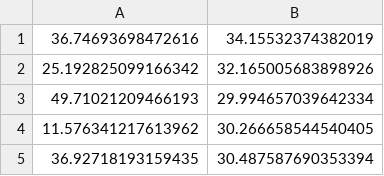
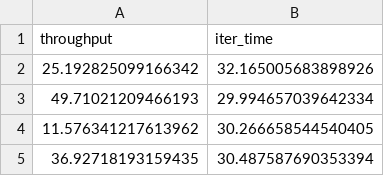
Before and after one commit to ricsamikwa/RES-Things, a CSV file: results/nano4-1.csv, drawn as a sheet; only a part is shown.

```diff
--- a/results/nano4-1.csv
+++ b/results/nano4-1.csv
@@ -1,2 +1,2 @@
-36.74693698472616,34.15532374382019
+throughput,iter_time
 25.192825099166342,32.165005683898926
```
Also changed, not shown: results/nano4.csv, results/nano6-3.csv, 16 other files.
